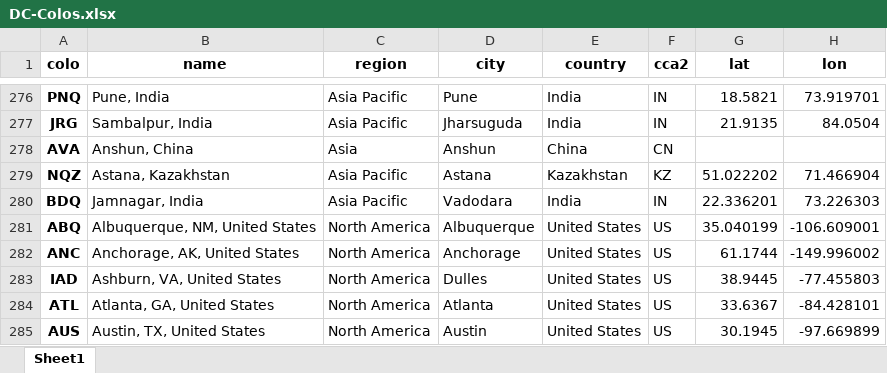
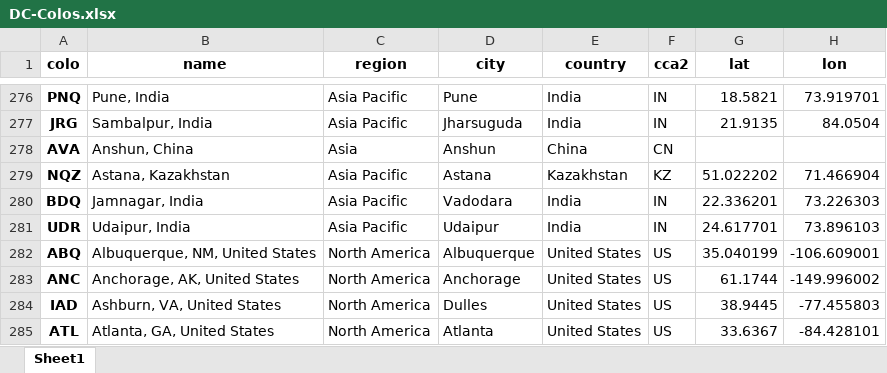
Before and after one commit to Netrvin/cloudflare-colo-list, an Excel workbook: DC-Colos.xlsx, sheet Sheet1, drawn as a sheet; only a part is shown, gaps mark what is left out; the shorter side is filled out with more unchanged rows; values as stored, in another font and other column widths than the file's, no borders; the diff names each change by its address in the sheet, - before the commit and + after, or states it on an @@ line.

```diff
--- a/DC-Colos.xlsx (sheet Sheet1)
+++ b/DC-Colos.xlsx (sheet Sheet1)
+row 281: UDR | Udaipur, India | Asia Pacific | Udaipur | India | IN | 24.617701 | 73.896103
```
Also changed, not shown: 3 other files.
